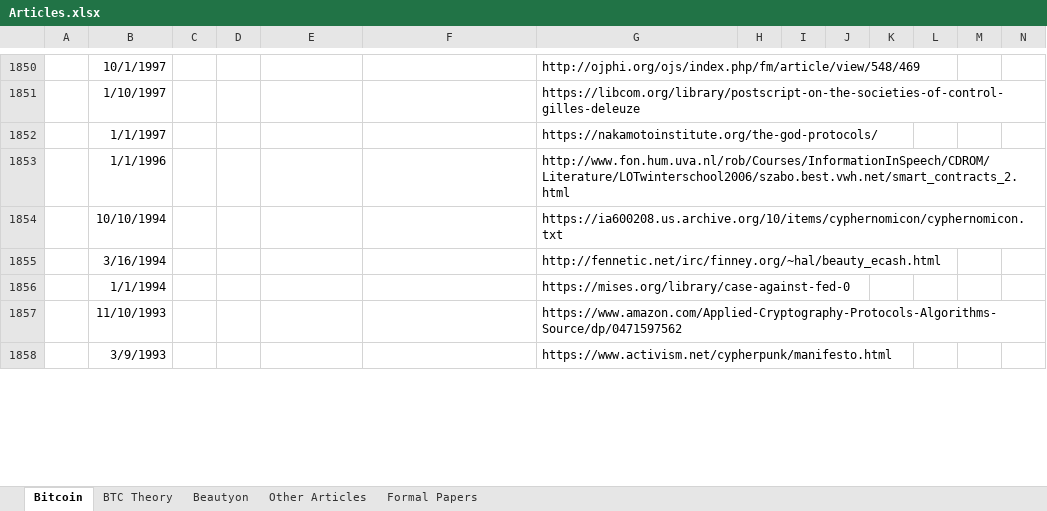
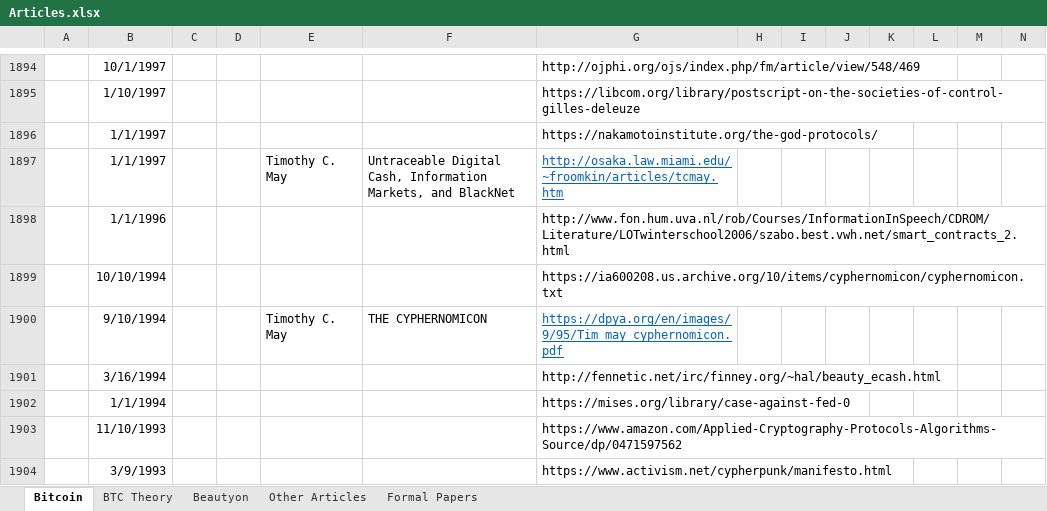
Before and after one commit to bitcoinwords/bitcoinwords.github.io, an Excel workbook: assets/queue/Articles.xlsx, sheet Bitcoin, drawn as a sheet; only a part is shown, gaps mark what is left out; values as stored, in another font and other column widths than the file's, no borders; charts and pictures and conditional formats not drawn; rows hold the shown columns only; the diff covers the shown part only; the diff names each change by its address in the sheet, - before the commit and + after, or states it on an @@ line.

```diff
--- a/assets/queue/Articles.xlsx (sheet Bitcoin)
+++ b/assets/queue/Articles.xlsx (sheet Bitcoin)
+row 1897:  | 1/1/1997 |  |  | Timothy C. May | Untraceable Digital Cash, Information Markets, and BlackNet | http://osaka.law.miami.edu/~froomkin/articles/tcmay.htm
+row 1900:  | 9/10/1994 |  |  | Timothy C. May | THE CYPHERNOMICON | https://dpya.org/en/images/9/95/Tim_may_cyphernomicon.pdf
```
Also changed, not shown: 48 added rows, 2 removed rows and 92 edited cells elsewhere in this sheet, charts or pictures, 2 other files.
